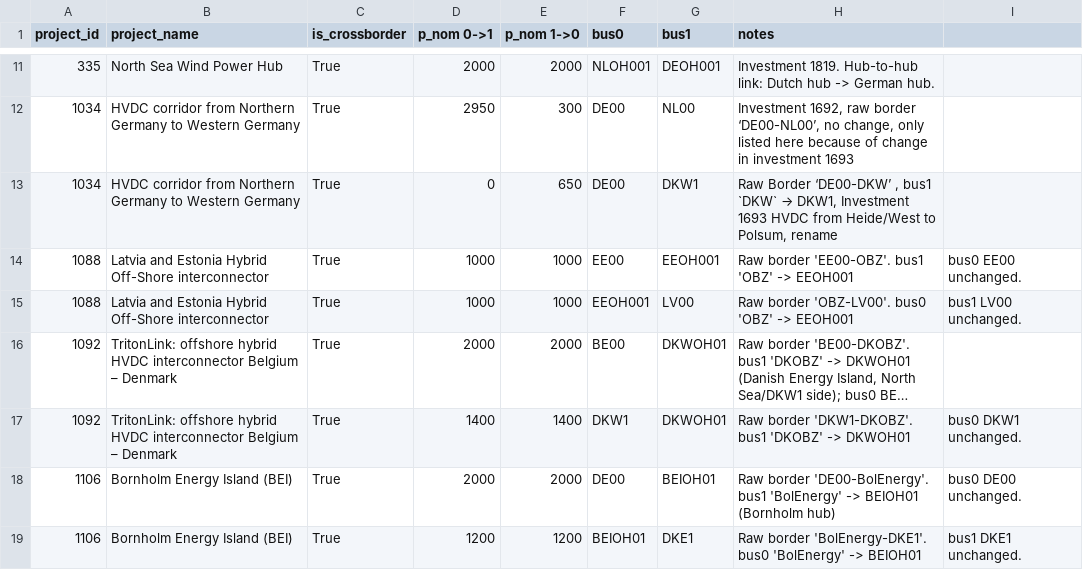
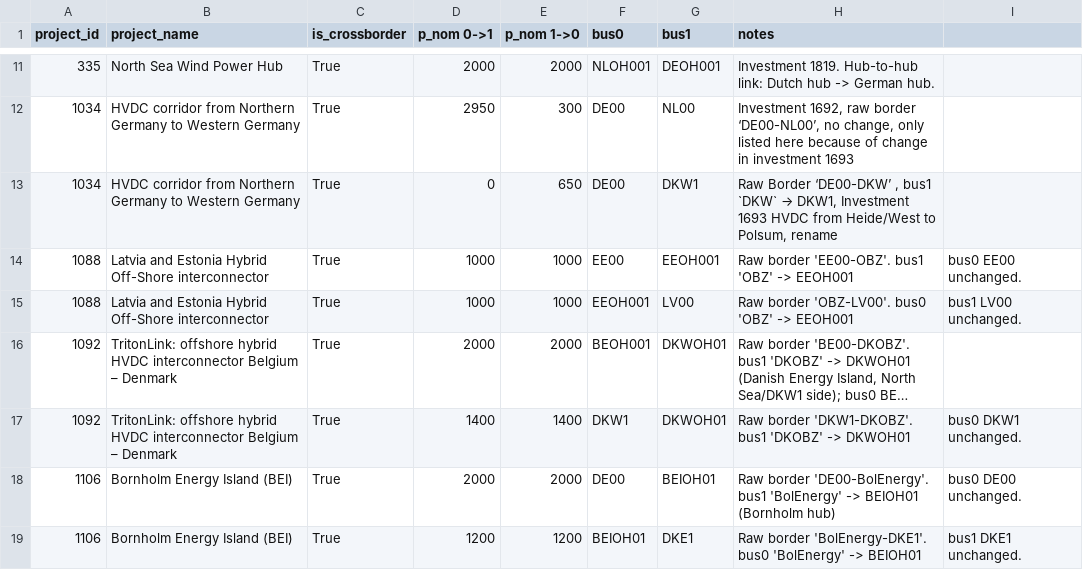
Before and after one commit to open-energy-transition/open-tyndp, a CSV file: data/cba/cba_project_corrections.csv, drawn as a sheet; only a part is shown, gaps mark what is left out; long unchanged cells end in …; the diff names each change by its address in the sheet, - before the commit and + after, or states it on an @@ line.

Commit message:
fix: project 1092 rename bus0 BE00 -> BEOH001
Co-authored-by: Thomas Gilon <thomas.gilon@openenergytransition.org>

```diff
--- a/data/cba/cba_project_corrections.csv
+++ b/data/cba/cba_project_corrections.csv
-F16 (bus0): BE00
+F16 (bus0): BEOH001
```
